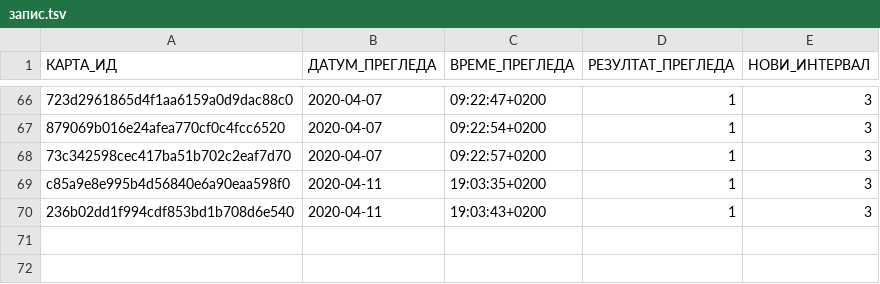
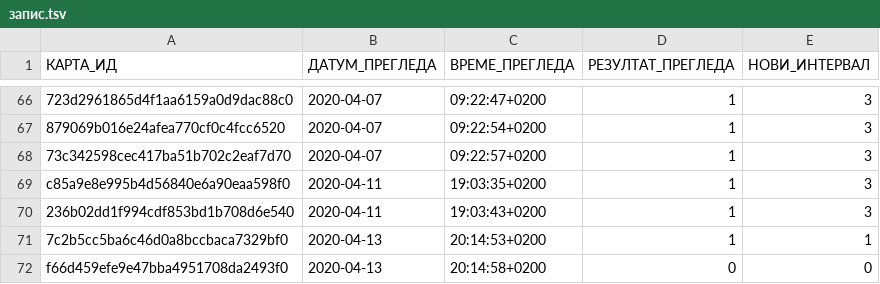
Before and after one commit to cohadar/naki, a TSV file: каталог/de_Einweg/запис.tsv, drawn as a sheet; only a part is shown, gaps mark what is left out; the diff names each change by its address in the sheet, - before the commit and + after, or states it on an @@ line.

```diff
--- a/каталог/de_Einweg/запис.tsv
+++ b/каталог/de_Einweg/запис.tsv
+row 71: 7c2b5cc5ba6c46d0a8bccbaca7329bf0 | 2020-04-13 | 20:14:53+0200 | 1 | 1
+row 72: f66d459efe9e47bba4951708da2493f0 | 2020-04-13 | 20:14:58+0200 | 0 | 0
```
Also changed, not shown: каталог/de_Basic/запис.tsv, каталог/de_Cloze/запис.tsv, 10 other files.
